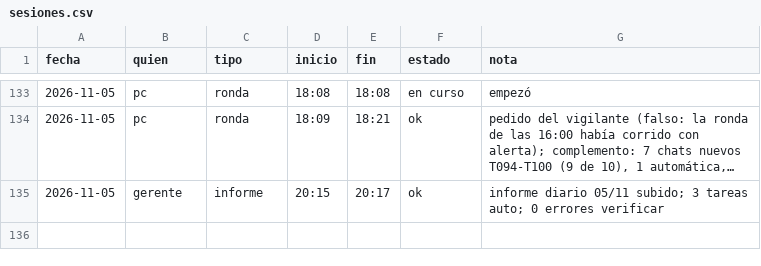
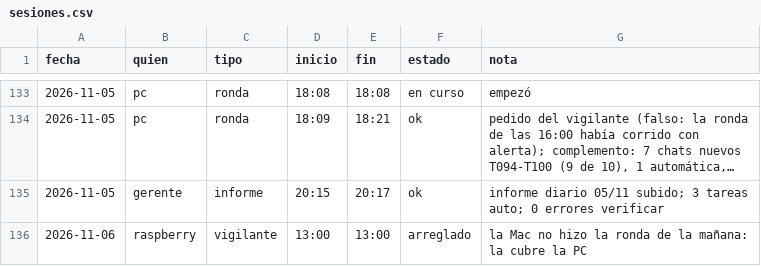
Before and after one commit to Santi491/Claude-, a CSV file: sesiones.csv, drawn as a sheet; only a part is shown, gaps mark what is left out; long unchanged cells end in …; the diff names each change by its address in the sheet, - before the commit and + after, or states it on an @@ line.

Commit message:
Vigilante (Raspberry): la Mac no hizo la ronda de la mañana: la cubre la PC

```diff
--- a/sesiones.csv
+++ b/sesiones.csv
+row 136: 2026-11-06 | raspberry | vigilante | 13:00 | 13:00 | arreglado | la Mac no hizo la ronda de la mañana: la cubre la PC
```
Also changed, not shown: 2 other files.
